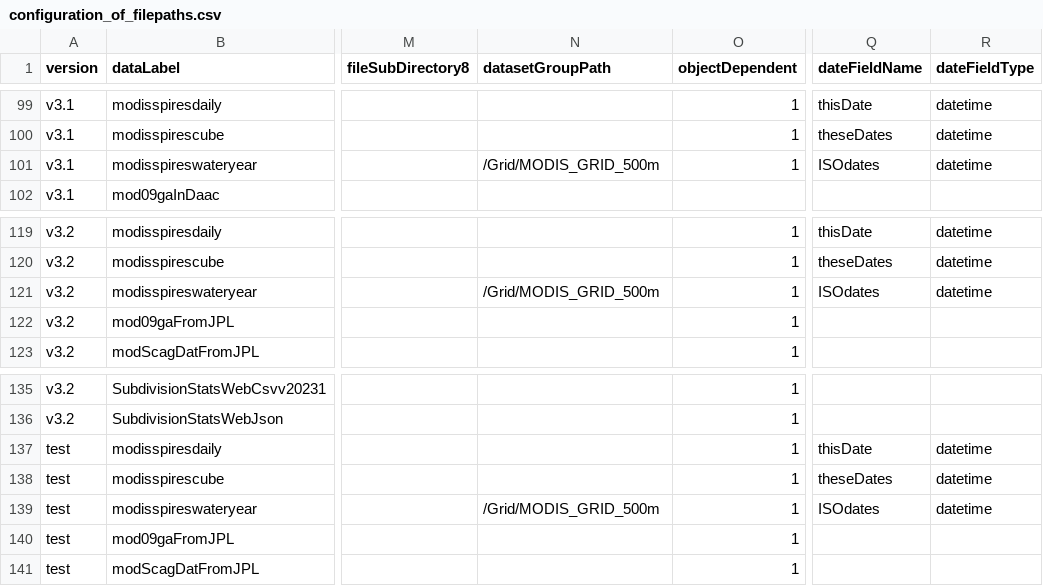
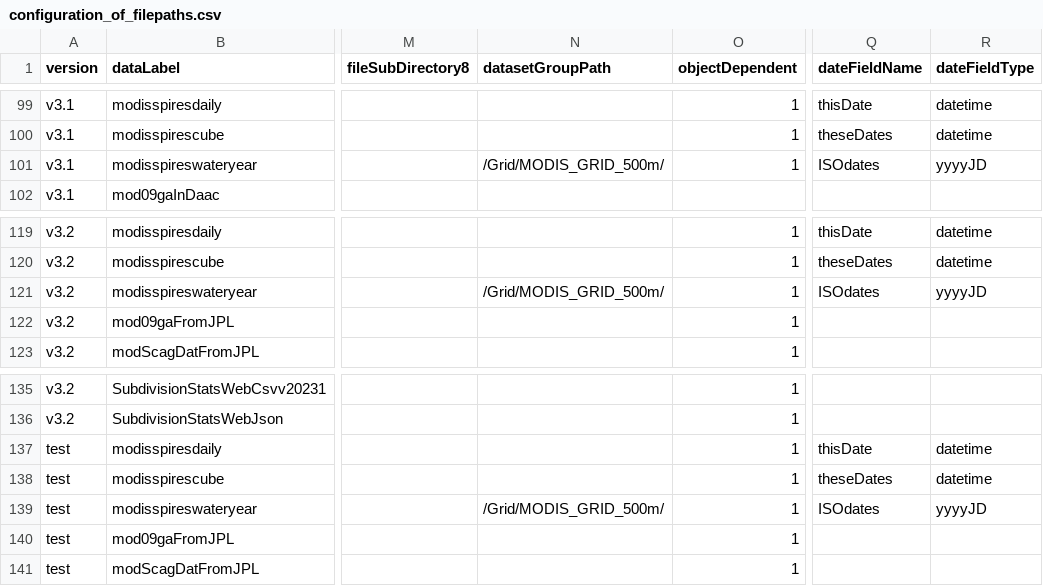
Before and after one commit to RittgerLabGroup/SPIRES_2025_0_1, a CSV file: tbx/conf/configuration_of_filepaths.csv, drawn as a sheet; only a part is shown, gaps mark what is left out; the diff names each change by its address in the sheet, - before the commit and + after, or states it on an @@ line.

Commit message:
conf_filepath: edit spireswateryear h5 parameters

```diff
--- a/tbx/conf/configuration_of_filepaths.csv
+++ b/tbx/conf/configuration_of_filepaths.csv
-N101 (datasetGroupPath): /Grid/MODIS_GRID_500m
+N101 (datasetGroupPath): /Grid/MODIS_GRID_500m/
-R101 (dateFieldType): datetime
+R101 (dateFieldType): yyyyJD
-N121 (datasetGroupPath): /Grid/MODIS_GRID_500m
+N121 (datasetGroupPath): /Grid/MODIS_GRID_500m/
-R121 (dateFieldType): datetime
+R121 (dateFieldType): yyyyJD
-N139 (datasetGroupPath): /Grid/MODIS_GRID_500m
+N139 (datasetGroupPath): /Grid/MODIS_GRID_500m/
-R139 (dateFieldType): datetime
+R139 (dateFieldType): yyyyJD
```
